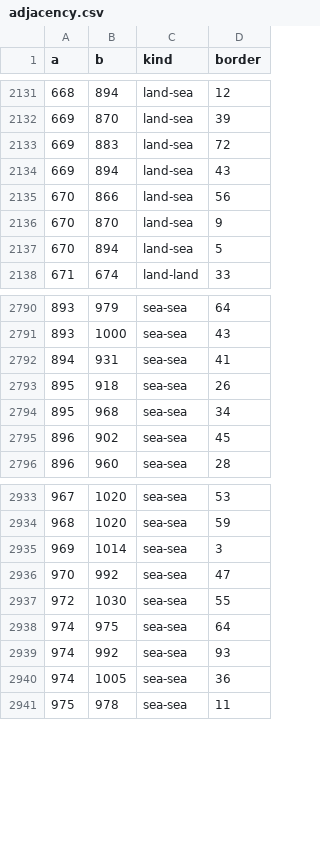
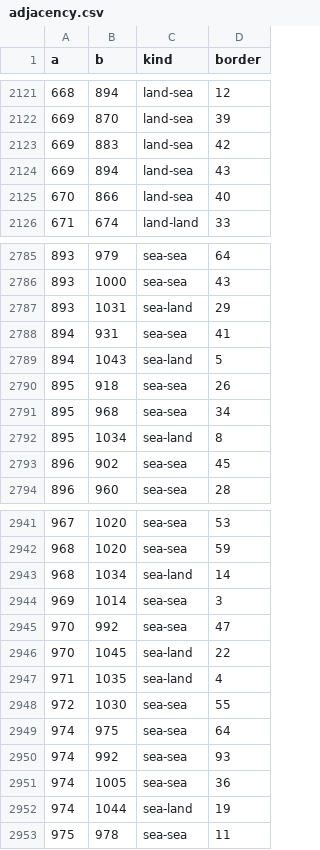
Before and after one commit to neonbones52/MapCraft, a CSV file: adjacency.csv, drawn as a sheet; only a part is shown, gaps mark what is left out; the diff covers the shown part only.

```diff
--- a/adjacency.csv
+++ b/adjacency.csv
@@ -2132,7 +2122,5 @@ a,b,kind,border
 669,870,land-sea,39
-669,883,land-sea,72
+669,883,land-sea,42
 669,894,land-sea,43
-670,866,land-sea,56
-670,870,land-sea,9
-670,894,land-sea,5
+670,866,land-sea,40
 671,674,land-land,33
@@ -2791,5 +2786,8 @@ a,b,kind,border
 893,1000,sea-sea,43
+893,1031,sea-land,29
 894,931,sea-sea,41
+894,1043,sea-land,5
 895,918,sea-sea,26
 895,968,sea-sea,34
+895,1034,sea-land,8
 896,902,sea-sea,45
@@ -2934,4 +2942,7 @@ a,b,kind,border
 968,1020,sea-sea,59
+968,1034,sea-land,14
 969,1014,sea-sea,3
 970,992,sea-sea,47
+970,1045,sea-land,22
+971,1035,sea-land,4
 972,1030,sea-sea,55
@@ -2940,2 +2951,3 @@ a,b,kind,border
 974,1005,sea-sea,36
+974,1044,sea-land,19
 975,978,sea-sea,11
```
Also changed, not shown: 21 added rows, 13 removed rows and 10 edited cells elsewhere in this file, provinces.csv, 20 other files.
